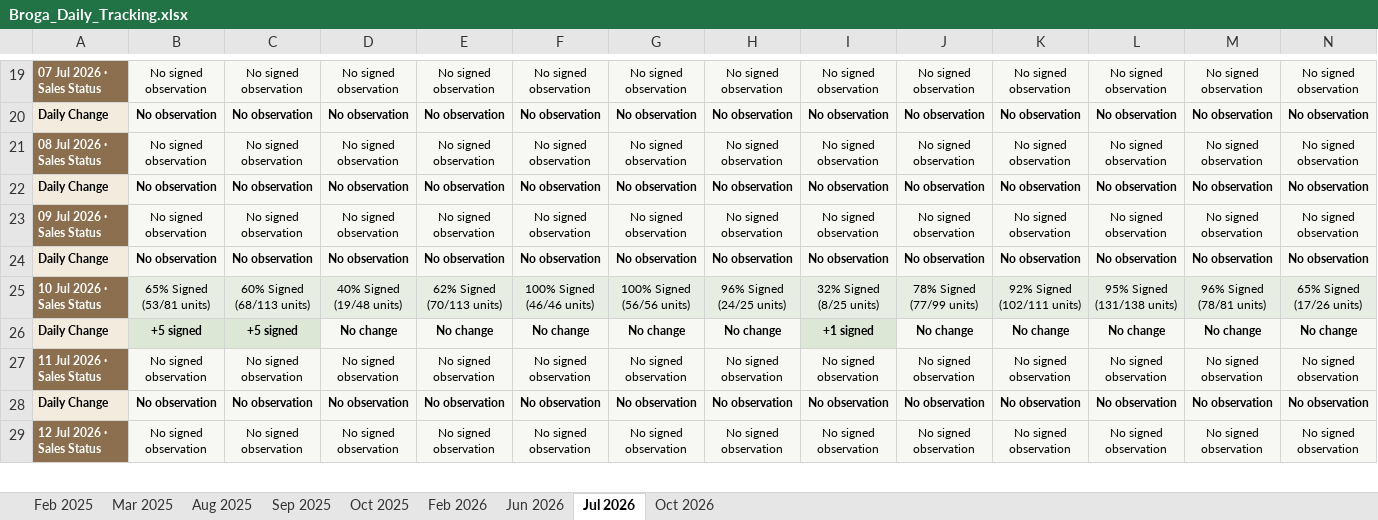
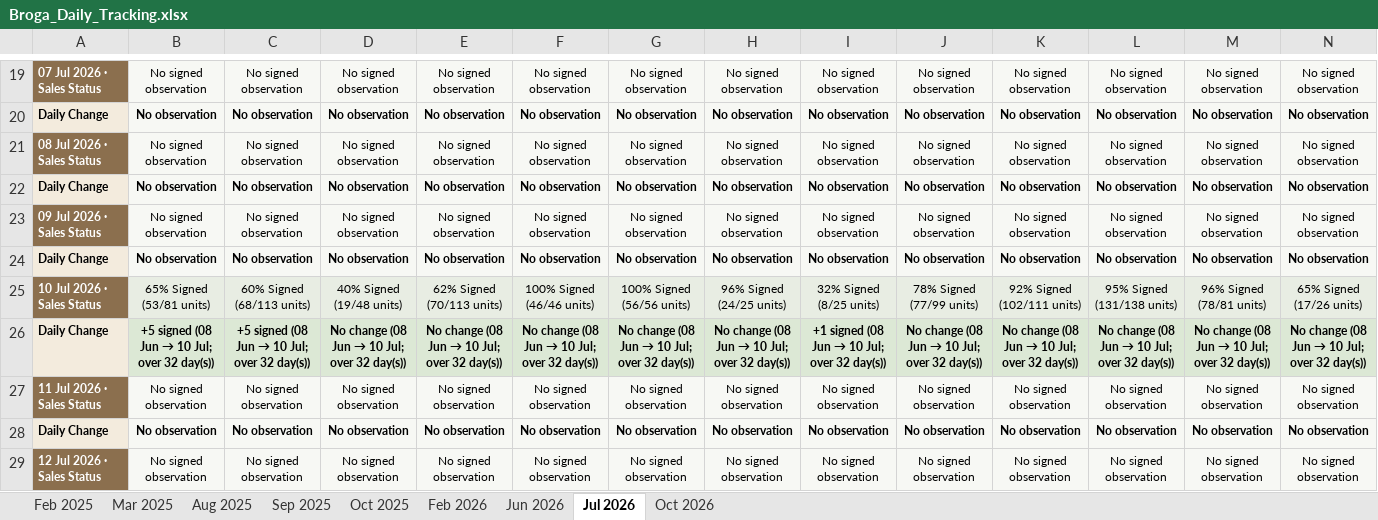
Before and after one commit to lumcy-abc/broga-competitor-sales-dashboard, an Excel workbook: Broga_Daily_Tracking.xlsx, sheet Jul 2026, drawn as a sheet; only a part is shown, gaps mark what is left out; values as stored, in another font and other column widths than the file's, no borders; removed rows and columns are numbered as before the commit, all else as after; rows hold the shown columns only; the diff names each change by its address in the sheet, - before the commit and + after, or states it on an @@ line.

```diff
--- a/Broga_Daily_Tracking.xlsx (sheet Jul 2026)
+++ b/Broga_Daily_Tracking.xlsx (sheet Jul 2026)
-row 26: Daily Change | +5 signed | +5 signed | No change | No change | No change | No change | No change | +1 signed | No change | No change | No change | No change | No change
+row 26: Daily Change | +5 signed (08 Jun → 10 Jul; over 32 day(s)) | +5 signed (08 Jun → 10 Jul; over 32 day(s)) | No change (08 Jun → 10 Jul; over 32 day(s)) | No change (08 Jun → 10 Jul; over 32 day(s)) | No change (08 Jun → 10 Jul; over 32 day(s)) | No change (08 Jun → 10 Jul; over 32 day(s)) | No change (08 Jun → 10 Jul; over 32 day(s)) | +1 signed (08 Jun → 10 Jul; over 32 day(s)) | No change (08 Jun → 10 Jul; over 32 day(s)) | No change (08 Jun → 10 Jul; over 32 day(s)) | No change (08 Jun → 10 Jul; over 32 day(s)) | No change (08 Jun → 10 Jul; over 32 day(s)) | No change (08 Jun → 10 Jul; over 32 day(s))
```
Also changed, not shown: sheet Oct 2026, sheet Jun 2026, sheet Oct 2025, sheet Aug 2025, sheet Feb 2026, sheet Sep 2025, Broga_Competitor_Sales_Analysis.xlsx, Broga_Weekly_Tracking.xlsx.
